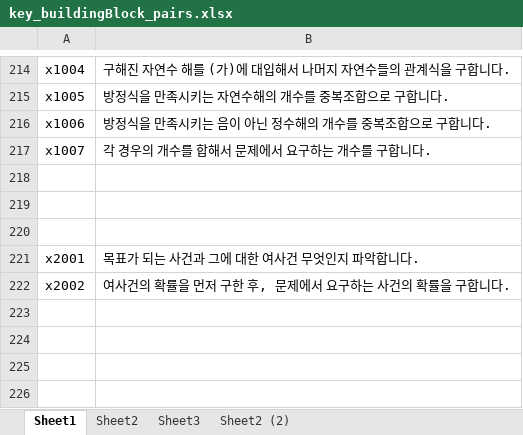
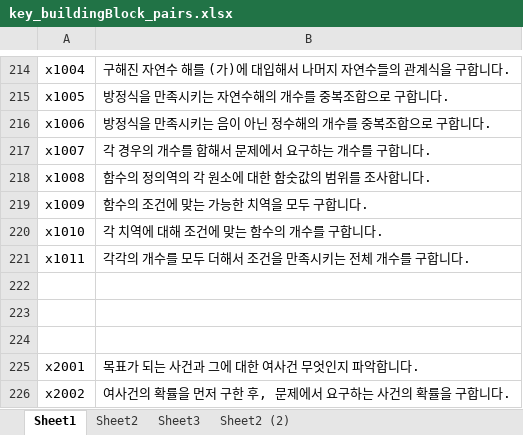
Before and after one commit to sheomonger/BuildingBlocks_2022KCSAT, an Excel workbook: key_buildingBlock_pairs.xlsx, sheet Sheet1, drawn as a sheet; only a part is shown, gaps mark what is left out; the shorter side is filled out with more unchanged rows; values as stored, in another font and other column widths than the file's, no borders; the diff names each change by its address in the sheet, - before the commit and + after, or states it on an @@ line.

Commit message:
modified 32111 and key-val pairs up to prob x28

```diff
--- a/key_buildingBlock_pairs.xlsx (sheet Sheet1)
+++ b/key_buildingBlock_pairs.xlsx (sheet Sheet1)
+row 218: x1008 | 함수의 정의역의 각 원소에 대한 함숫값의 범위를 조사합니다.
+row 219: x1009 | 함수의 조건에 맞는 가능한 치역을 모두 구합니다.
+row 220: x1010 | 각 치역에 대해 조건에 맞는 함수의 개수를 구합니다.
+row 221: x1011 | 각각의 개수를 모두 더해서 조건을 만족시키는 전체 개수를 구합니다.
```
Also changed, not shown: 1 other file.
